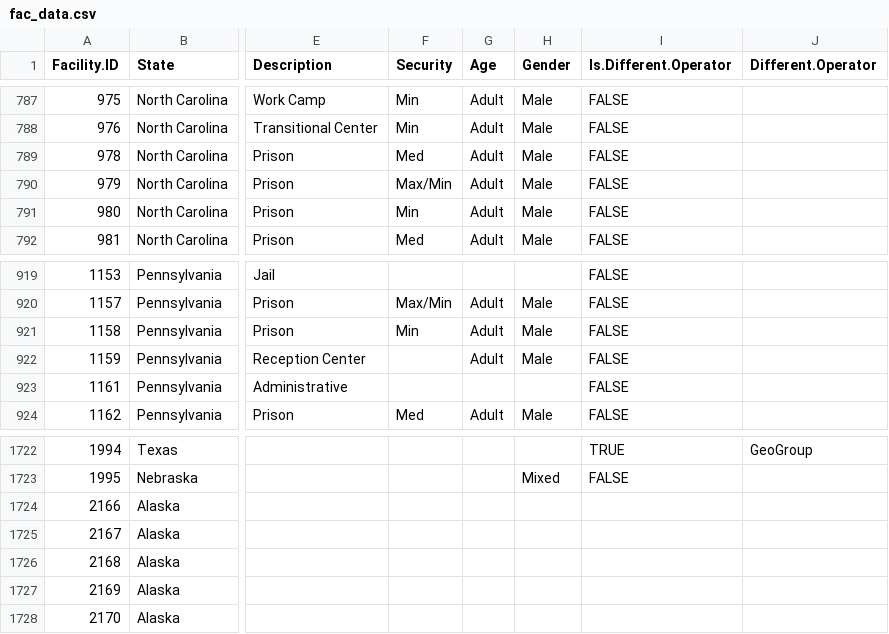
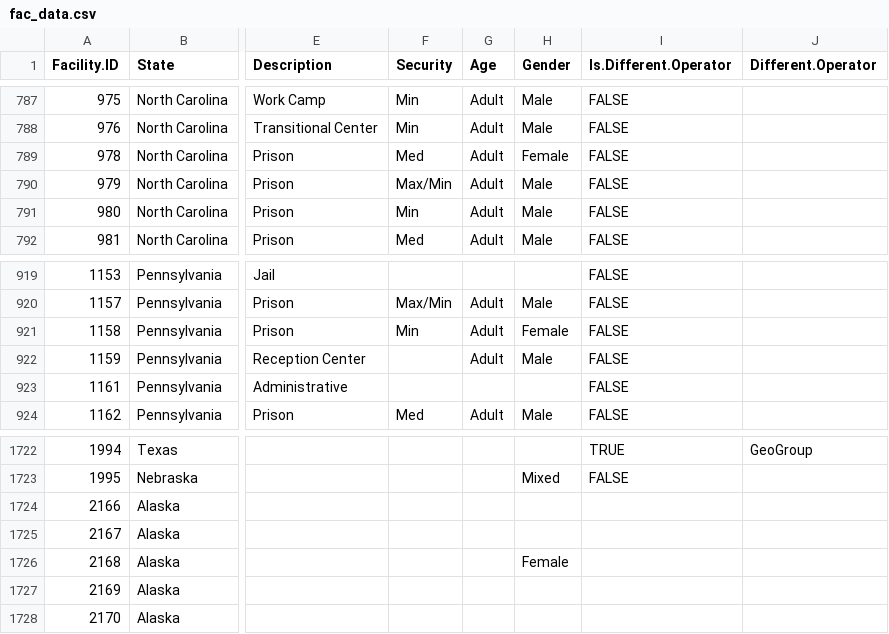
Before and after one commit to uclalawcovid19behindbars/facility_data, a CSV file: data/fac_data.csv, drawn as a sheet; only a part is shown, gaps mark what is left out; the diff covers the shown part only; the diff names each change by its address in the sheet, - before the commit and + after, or states it on an @@ line.

Commit message:
chore: add gender spot corrections

```diff
--- a/data/fac_data.csv
+++ b/data/fac_data.csv
-H789 (Gender): Male
+H789 (Gender): Female
-H921 (Gender): Male
+H921 (Gender): Female
-H1726 (Gender): (empty)
+H1726 (Gender): Female
```
Also changed, not shown: 52 edited cells elsewhere in this file, 1 other file.
